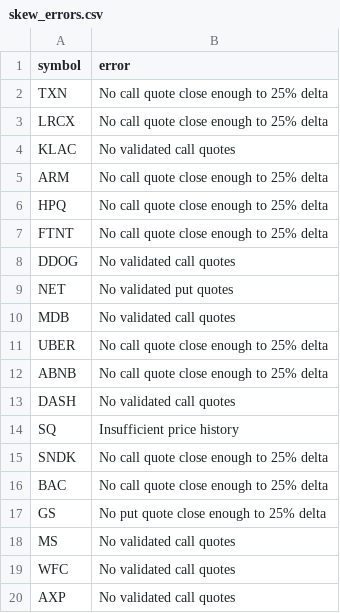
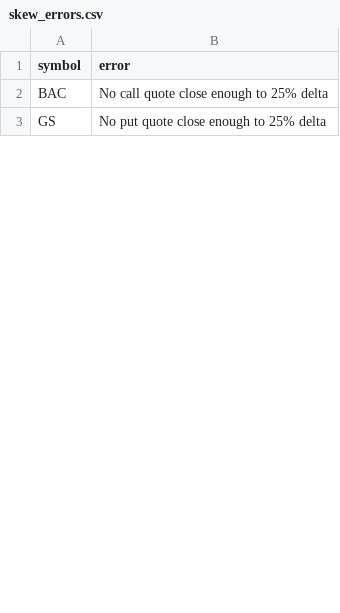
Before and after one commit to rk93/stocks-ai-analyzer, a CSV file: data/skew_errors.csv, drawn as a sheet; only a part is shown; the diff covers the shown part only.

```diff
--- a/data/skew_errors.csv
+++ b/data/skew_errors.csv
@@ -1,20 +1,3 @@
 symbol,error
-TXN,No call quote close enough to 25% delta
-LRCX,No call quote close enough to 25% delta
-KLAC,No validated call quotes
-ARM,No call quote close enough to 25% delta
-HPQ,No call quote close enough to 25% delta
-FTNT,No call quote close enough to 25% delta
-DDOG,No validated call quotes
-NET,No validated put quotes
-MDB,No validated call quotes
-UBER,No call quote close enough to 25% delta
-ABNB,No call quote close enough to 25% delta
-DASH,No validated call quotes
-SQ,Insufficient price history
-SNDK,No call quote close enough to 25% delta
 BAC,No call quote close enough to 25% delta
 GS,No put quote close enough to 25% delta
-MS,No validated call quotes
-WFC,No validated call quotes
-AXP,No validated call quotes
```
Also changed, not shown: 1 added row, 81 removed rows and 2 edited cells elsewhere in this file, data/day_opportunities_latest.csv, data/skew_history.csv, 7 other files.
